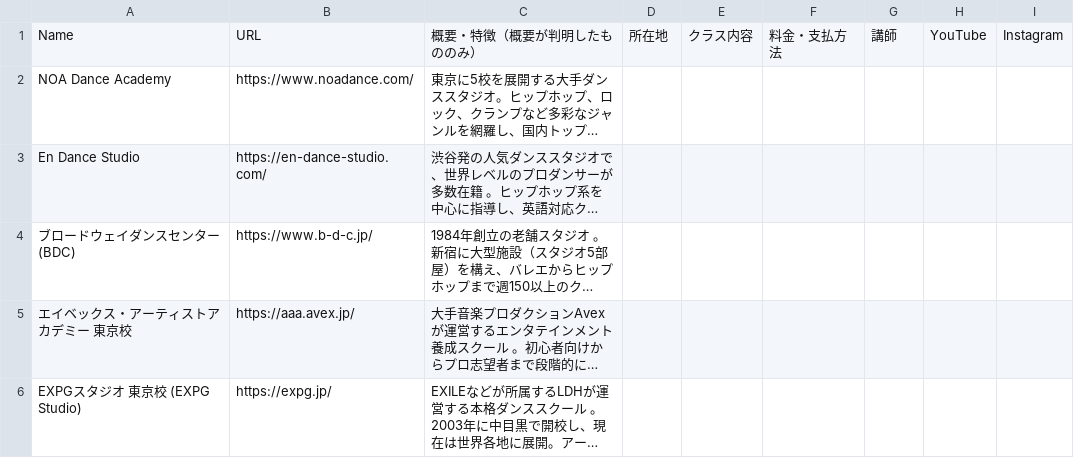
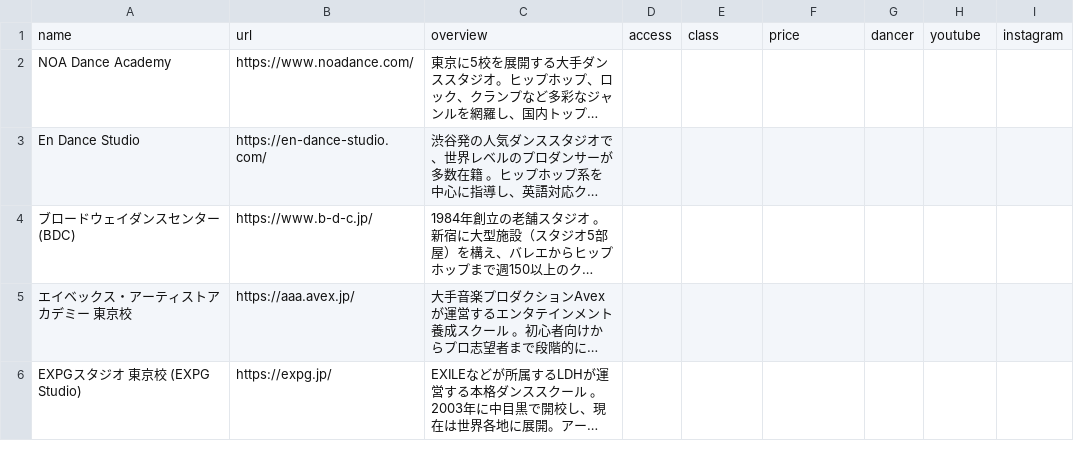
Before and after one commit to idakazu/chatbot, a CSV file: Dance_School.csv, drawn as a sheet; only a part is shown; long unchanged cells end in …; removed rows and columns are numbered as before the commit, all else as after; the diff names each change by its address in the sheet, - before the commit and + after, or states it on an @@ line.

```diff
--- a/Dance_School.csv
+++ b/Dance_School.csv
-row 1: Name | URL | 概要・特徴（概要が判明したもののみ） | 所在地 | クラス内容 | 料金・支払方法 | 講師 | YouTube | Instagram
+row 1: name | url | overview | access | class | price | dancer | youtube | instagram
```
Also changed, not shown: 3 other files.
